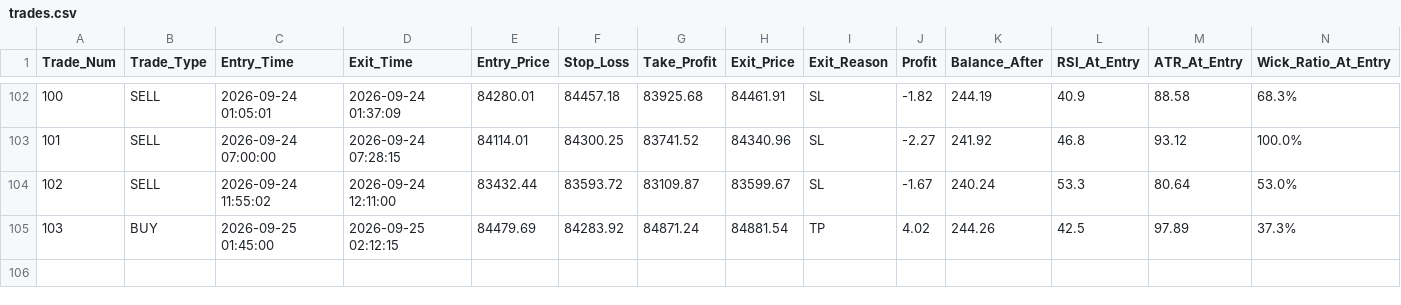
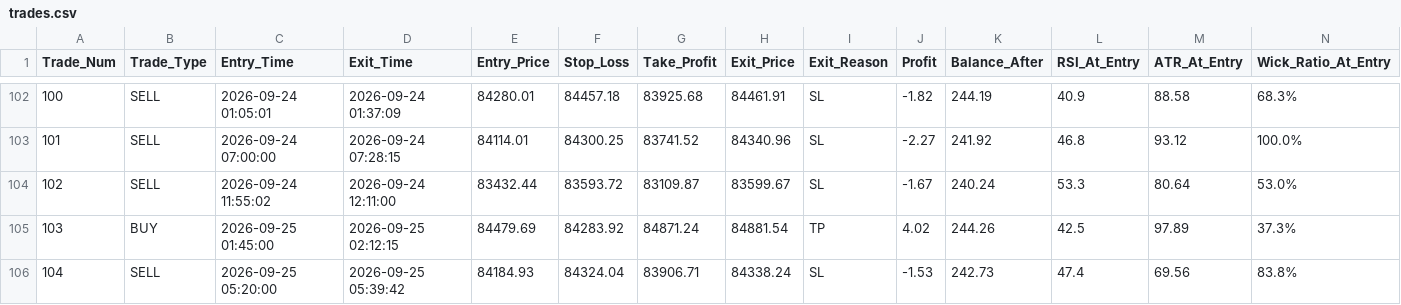
Before and after one commit to shashidaren/bitcoin-trading-bot, a CSV file: trades.csv, drawn as a sheet; only a part is shown, gaps mark what is left out; rows hold the shown columns only; the diff names each change by its address in the sheet, - before the commit and + after, or states it on an @@ line.

```diff
--- a/trades.csv
+++ b/trades.csv
+row 106: 104 | SELL | 2026-09-25 05:20:00 | 2026-09-25 05:39:42 | 84184.93 | 84324.04 | 83906.71 | 84338.24 | SL | -1.53 | 242.73 | 47.4 | 69.56 | 83.8%
```
Also changed, not shown: forward_test_log.csv, skipped_trades.csv, 1 other file.
